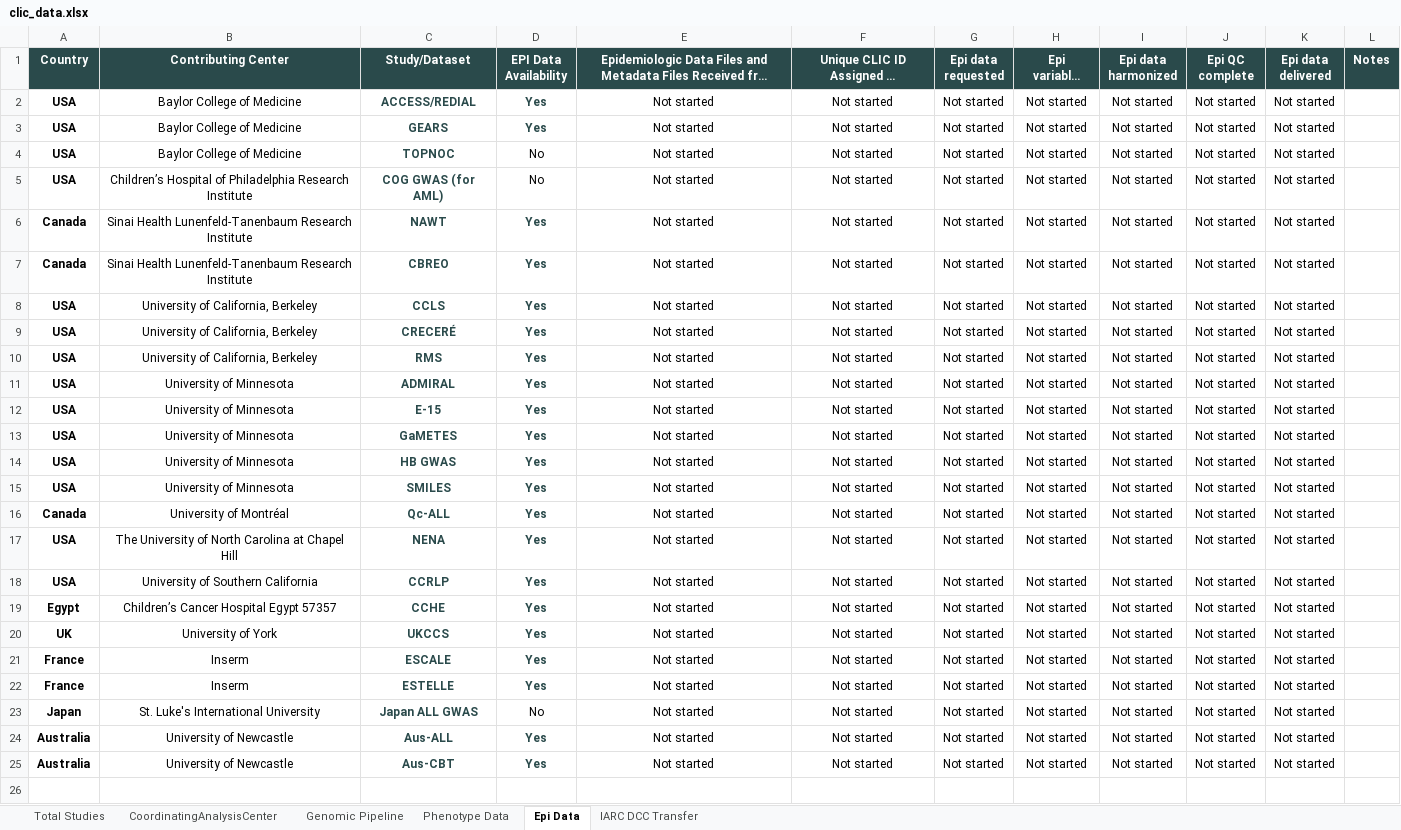
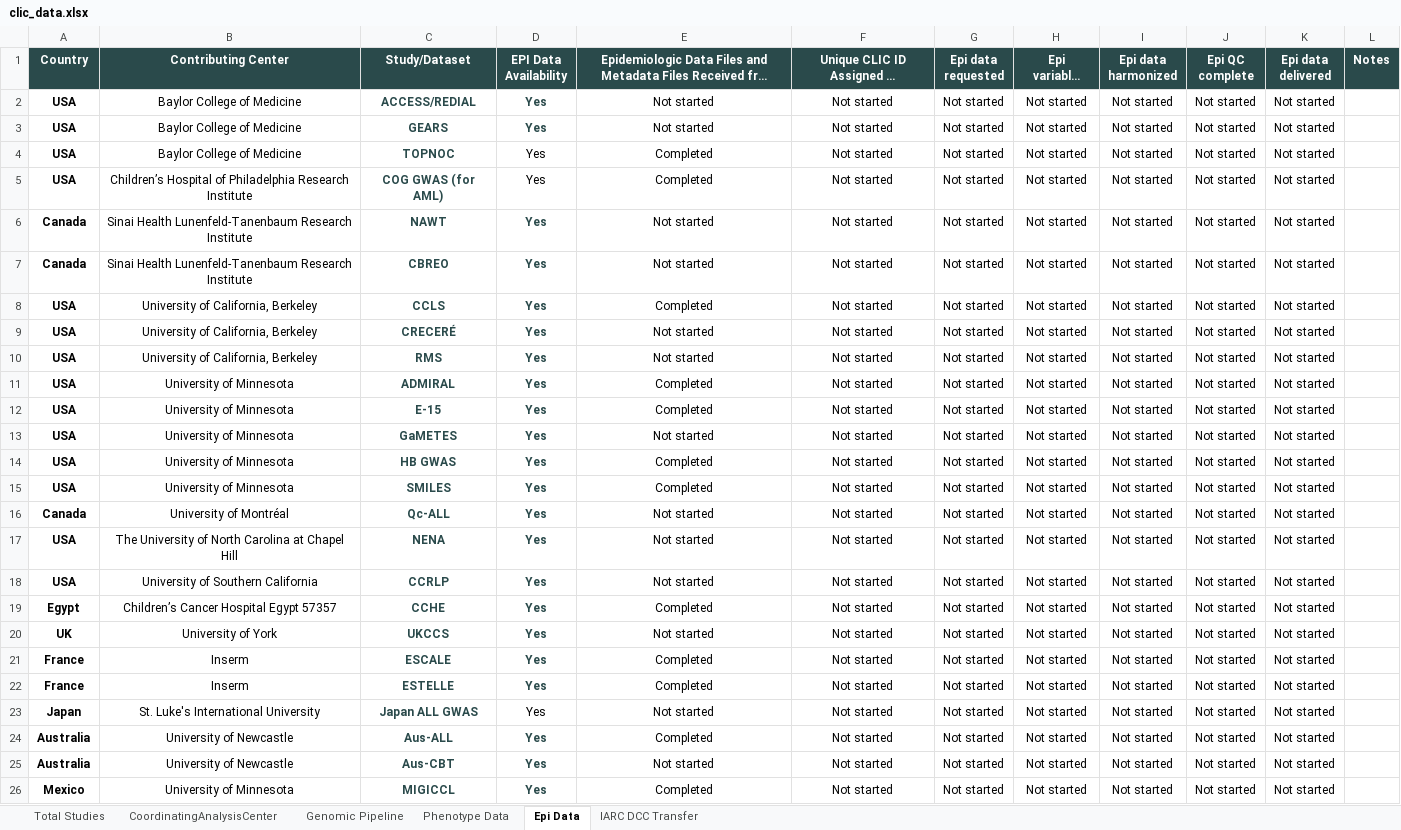
Before and after one commit to UMN371/CLIC-GLOBALL, an Excel workbook: clic_data.xlsx, sheet Epi Data, drawn as a sheet; long unchanged cells end in …; values as stored, in another font and other column widths than the file's, no borders; conditional formats not drawn; the diff names each change by its address in the sheet, - before the commit and + after, or states it on an @@ line.

Commit message:
Update clic_data.xlsx with latest study statuses and notes

```diff
--- a/clic_data.xlsx (sheet Epi Data)
+++ b/clic_data.xlsx (sheet Epi Data)
-D4:D5 (EPI Data Availability): No
+D4:D5 (EPI Data Availability): Yes
-E4:E5: Not started
+E4:E5: Completed
-E8: Not started
+E8: Completed
-E11:E12: Not started
+E11:E12: Completed
-E14:E15: Not started
+E14:E15: Completed
-E19: Not started
+E19: Completed
-E21:E22: Not started
+E21:E22: Completed
-D23 (EPI Data Availability): No
+D23 (EPI Data Availability): Yes
-E24: Not started
+E24: Completed
+row 26: Mexico | University of Minnesota | MIGICCL | Yes | Completed | Not started | Not started | Not started | Not started | Not started | Not started
```
Also changed, not shown: sheet Phenotype Data.
